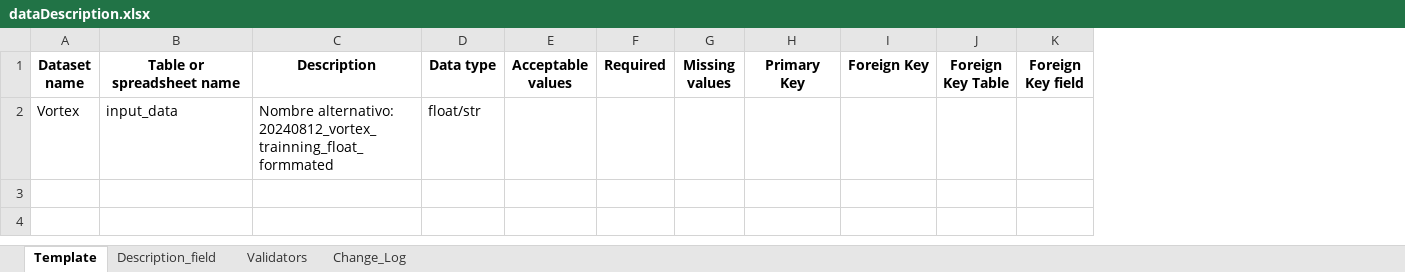
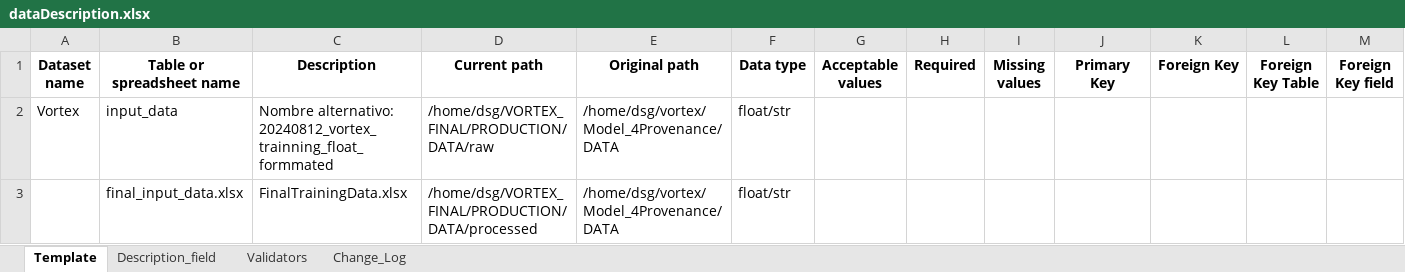
Before and after one commit to Daniel-SanchezG/VORTEX_FINAL, an Excel workbook: PRODUCTION/DATA/dataDescription.xlsx, sheet Template, drawn as a sheet; values as stored, in another font and other column widths than the file's, no borders; conditional formats not drawn; the diff names each change by its address in the sheet, - before the commit and + after, or states it on an @@ line.

Commit message:
adding real_world_data

```diff
--- a/PRODUCTION/DATA/dataDescription.xlsx (sheet Template)
+++ b/PRODUCTION/DATA/dataDescription.xlsx (sheet Template)
+column D (Current path), row 2: /home/dsg/VORTEX_FINAL/PRODUCTION/DATA/raw
+column E (Original path), row 2: /home/dsg/vortex/Model_4Provenance/DATA
+row 3:  | final_input_data.xlsx | FinalTrainingData.xlsx | /home/dsg/VORTEX_FINAL/PRODUCTION/DATA/processed | /home/dsg/vortex/Model_4Provenance/DATA | float/str
```
Also changed, not shown: 17 other files.
